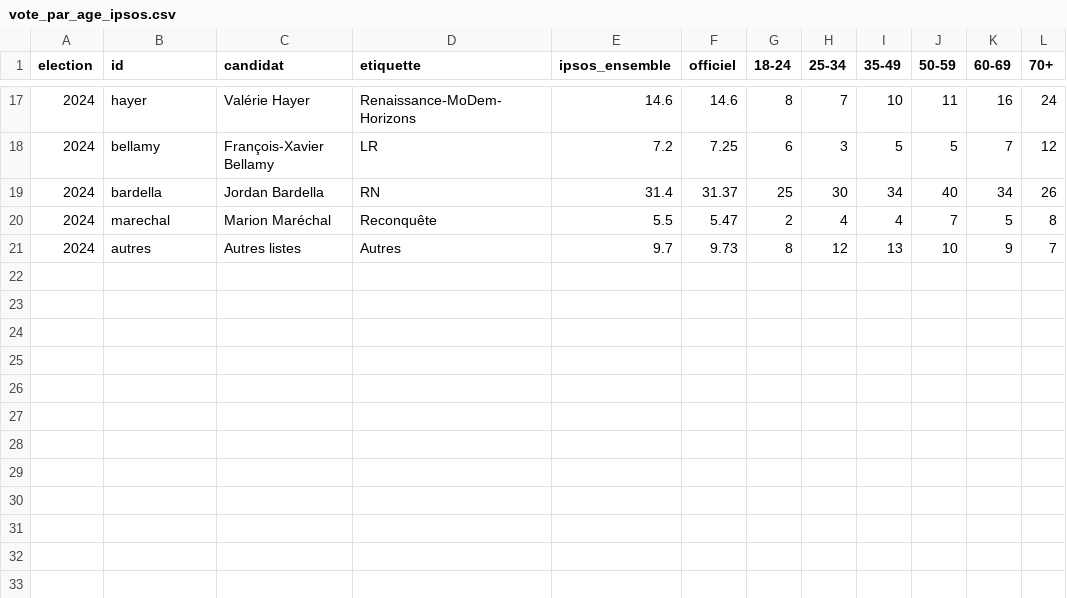
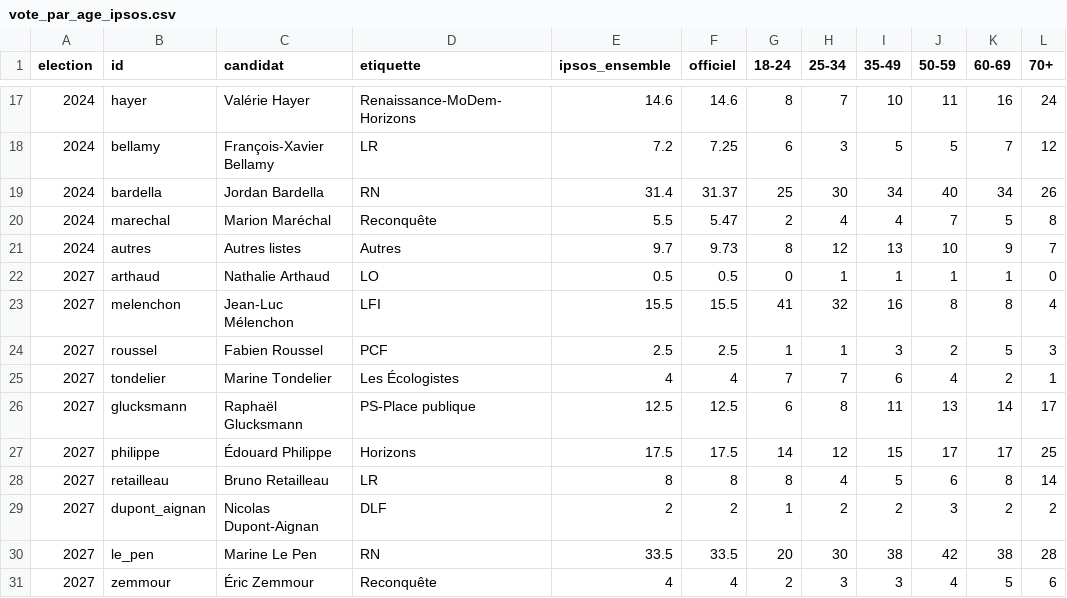
Before and after one commit to benjaminboussemart74-design/Nuage-de-point, a CSV file: data/cohortes/vote_par_age_ipsos.csv, drawn as a sheet; only a part is shown, gaps mark what is left out.

```diff
--- a/data/cohortes/vote_par_age_ipsos.csv
+++ b/data/cohortes/vote_par_age_ipsos.csv
@@ -21 +21,11 @@ election;id;candidat;etiquette;ipsos_ensemble;officiel;18-24;25-34;35-49;50-59;6
 2024;autres;Autres listes;Autres;9.7;9.73;8;12;13;10;9;7
+2027;arthaud;Nathalie Arthaud;LO;0.5;0.5;0;1;1;1;1;0
+2027;melenchon;Jean-Luc Mélenchon;LFI;15.5;15.5;41;32;16;8;8;4
+2027;roussel;Fabien Roussel;PCF;2.5;2.5;1;1;3;2;5;3
+2027;tondelier;Marine Tondelier;Les Écologistes;4;4;7;7;6;4;2;1
+2027;glucksmann;Raphaël Glucksmann;PS-Place publique;12.5;12.5;6;8;11;13;14;17
+2027;philippe;Édouard Philippe;Horizons;17.5;17.5;14;12;15;17;17;25
+2027;retailleau;Bruno Retailleau;LR;8;8;8;4;5;6;8;14
+2027;dupont_aignan;Nicolas Dupont-Aignan;DLF;2;2;1;2;2;3;2;2
+2027;le_pen;Marine Le Pen;RN;33.5;33.5;20;30;38;42;38;28
+2027;zemmour;Éric Zemmour;Reconquête;4;4;2;3;3;4;5;6
```
Also changed, not shown: 6 other files.
